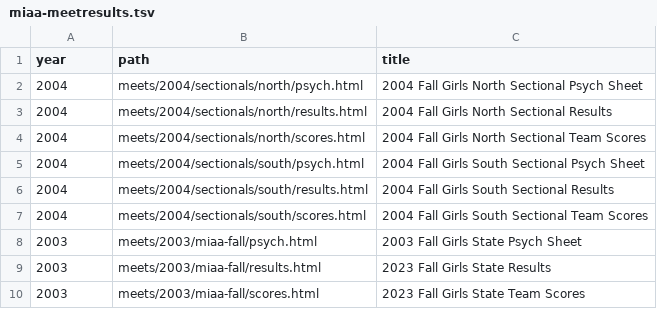
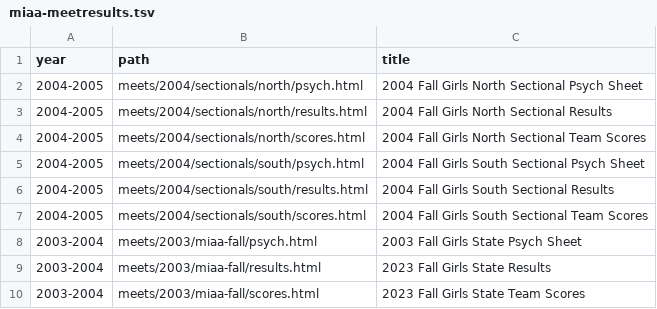
Before and after one commit to needhamswive/needhamswive.github.io, a TSV file: _data/high-school/archives/sources/miaa-meetresults.tsv, drawn as a sheet.

```diff
--- a/_data/high-school/archives/sources/miaa-meetresults.tsv
+++ b/_data/high-school/archives/sources/miaa-meetresults.tsv
@@ -1,10 +1,10 @@
 year	path	title
-2004	meets/2004/sectionals/north/psych.html	2004 Fall Girls North Sectional Psych Sheet
-2004	meets/2004/sectionals/north/results.html	2004 Fall Girls North Sectional Results
-2004	meets/2004/sectionals/north/scores.html	2004 Fall Girls North Sectional Team Scores
-2004	meets/2004/sectionals/south/psych.html	2004 Fall Girls South Sectional Psych Sheet
-2004	meets/2004/sectionals/south/results.html	2004 Fall Girls South Sectional Results
-2004	meets/2004/sectionals/south/scores.html	2004 Fall Girls South Sectional Team Scores
-2003	meets/2003/miaa-fall/psych.html	2003 Fall Girls State Psych Sheet
-2003	meets/2003/miaa-fall/results.html	2023 Fall Girls State Results
-2003	meets/2003/miaa-fall/scores.html	2023 Fall Girls State Team Scores
+2004-2005	meets/2004/sectionals/north/psych.html	2004 Fall Girls North Sectional Psych Sheet
+2004-2005	meets/2004/sectionals/north/results.html	2004 Fall Girls North Sectional Results
+2004-2005	meets/2004/sectionals/north/scores.html	2004 Fall Girls North Sectional Team Scores
+2004-2005	meets/2004/sectionals/south/psych.html	2004 Fall Girls South Sectional Psych Sheet
+2004-2005	meets/2004/sectionals/south/results.html	2004 Fall Girls South Sectional Results
+2004-2005	meets/2004/sectionals/south/scores.html	2004 Fall Girls South Sectional Team Scores
+2003-2004	meets/2003/miaa-fall/psych.html	2003 Fall Girls State Psych Sheet
+2003-2004	meets/2003/miaa-fall/results.html	2023 Fall Girls State Results
+2003-2004	meets/2003/miaa-fall/scores.html	2023 Fall Girls State Team Scores
```
Also changed, not shown: _data/high-school/archives/sources/miaa-swimmingworld.tsv, 1 other file.
